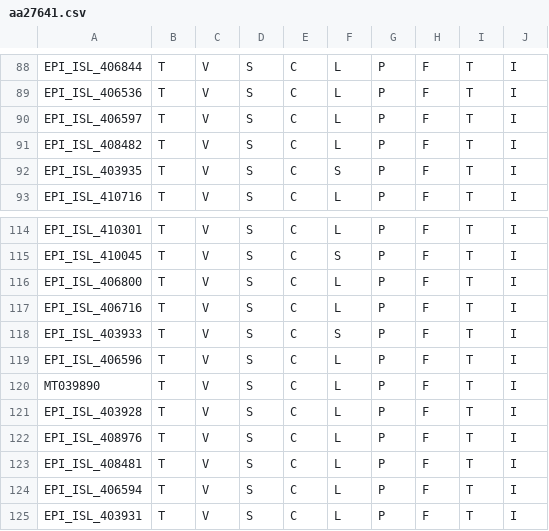
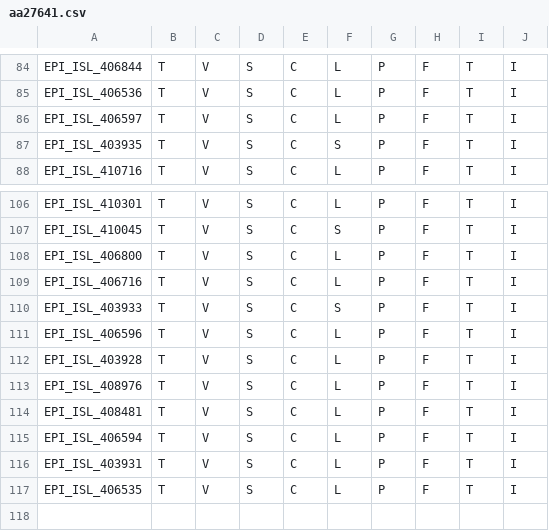
Before and after one commit to Takkoona/SARS-CoV-2, a CSV file: SNPs_comparison/27641/aa27641.csv, drawn as a sheet; only a part is shown, gaps mark what is left out; the shorter side is filled out with more unchanged rows; removed rows and columns are numbered as before the commit, all else as after; the diff covers the shown part only; the diff names each change by its address in the sheet, - before the commit and + after, or states it on an @@ line.

```diff
--- a/SNPs_comparison/27641/aa27641.csv
+++ b/SNPs_comparison/27641/aa27641.csv
-row 91: EPI_ISL_408482 | T | V | S | C | L | P | F | T | I
-row 120: MT039890 | T | V | S | C | L | P | F | T | I
```
Also changed, not shown: 1 added row and 8 removed rows elsewhere in this file, SNPs_comparison/27641/nt27641.csv, SNPs_comparison/8517/aa8517.csv, 38 other files.
